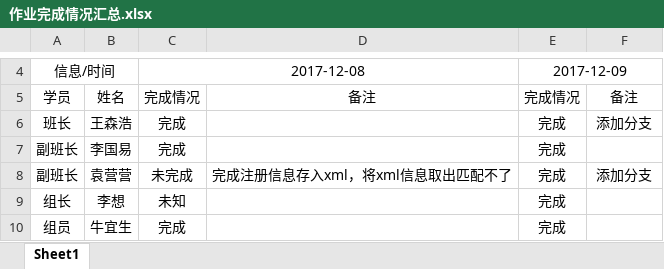
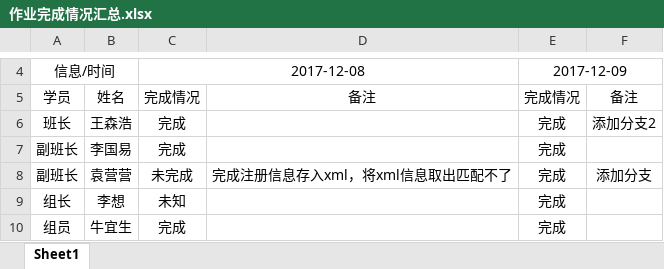
Before and after one commit to Larry21gram/BJT, an Excel workbook: 作业完成情况汇总.xlsx, sheet Sheet1, drawn as a sheet; only a part is shown, gaps mark what is left out; values as stored, in another font and other column widths than the file's, no borders; the diff names each change by its address in the sheet, - before the commit and + after, or states it on an @@ line.

Commit message:
第二次

```diff
--- a/作业完成情况汇总.xlsx (sheet Sheet1)
+++ b/作业完成情况汇总.xlsx (sheet Sheet1)
-F6: 添加分支
+F6: 添加分支2
```
